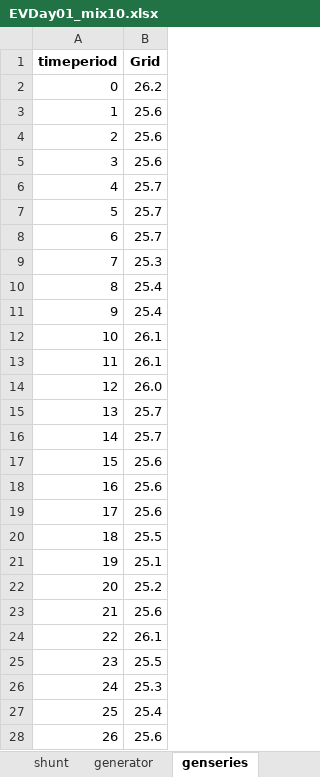
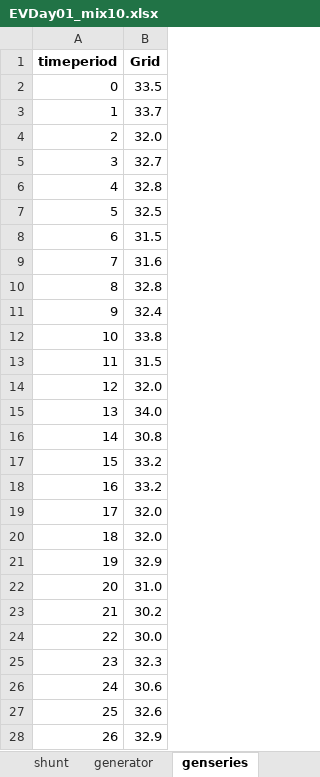
Before and after one commit to calume/agileFlex, an Excel workbook: testcases/timeseries/EVDay01_mix10.xlsx, sheet genseries, drawn as a sheet; only a part is shown; values as stored, in another font and other column widths than the file's, no borders; the diff covers the shown part only; the diff names each change by its address in the sheet, - before the commit and + after, or states it on an @@ line.

```diff
--- a/testcases/timeseries/EVDay01_mix10.xlsx (sheet genseries)
+++ b/testcases/timeseries/EVDay01_mix10.xlsx (sheet genseries)
-B2 (Grid): 26.2
+B2 (Grid): 33.5
-B3 (Grid): 25.6
+B3 (Grid): 33.7
-B4 (Grid): 25.6
+B4 (Grid): 32.0
-B5 (Grid): 25.6
+B5 (Grid): 32.7
-B6 (Grid): 25.7
+B6 (Grid): 32.8
-B7 (Grid): 25.7
+B7 (Grid): 32.5
-B8 (Grid): 25.7
+B8 (Grid): 31.5
-B9 (Grid): 25.3
+B9 (Grid): 31.6
-B10 (Grid): 25.4
+B10 (Grid): 32.8
-B11 (Grid): 25.4
+B11 (Grid): 32.4
-B12 (Grid): 26.1
+B12 (Grid): 33.8
-B13 (Grid): 26.1
+B13 (Grid): 31.5
-B14 (Grid): 26.0
+B14 (Grid): 32.0
-B15 (Grid): 25.7
+B15 (Grid): 34.0
-B16 (Grid): 25.7
+B16 (Grid): 30.8
-B17:B18 (Grid): 25.6
+B17:B18 (Grid): 33.2
-B19 (Grid): 25.6
+B19 (Grid): 32.0
-B20 (Grid): 25.5
+B20 (Grid): 32.0
-B21 (Grid): 25.1
+B21 (Grid): 32.9
-B22 (Grid): 25.2
+B22 (Grid): 31.0
-B23 (Grid): 25.6
+B23 (Grid): 30.2
-B24 (Grid): 26.1
+B24 (Grid): 30.0
-B25 (Grid): 25.5
+B25 (Grid): 32.3
-B26 (Grid): 25.3
+B26 (Grid): 30.6
-B27 (Grid): 25.4
+B27 (Grid): 32.6
-B28 (Grid): 25.6
+B28 (Grid): 32.9
```
Also changed, not shown: 117 edited cells elsewhere in this sheet, sheet genmin, sheet EVs, sheet EVsTravelDiary, 2 other files.
